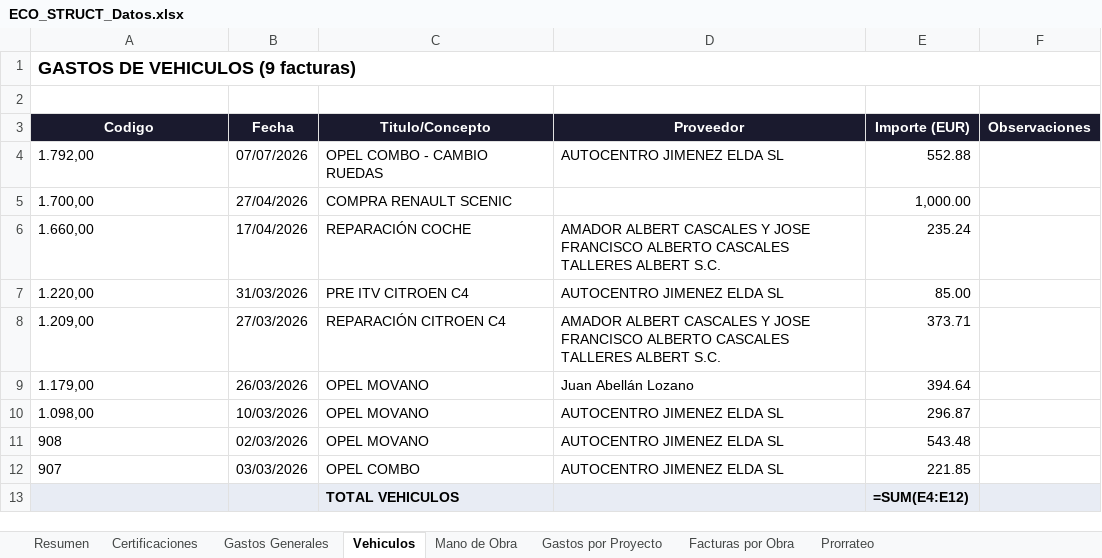
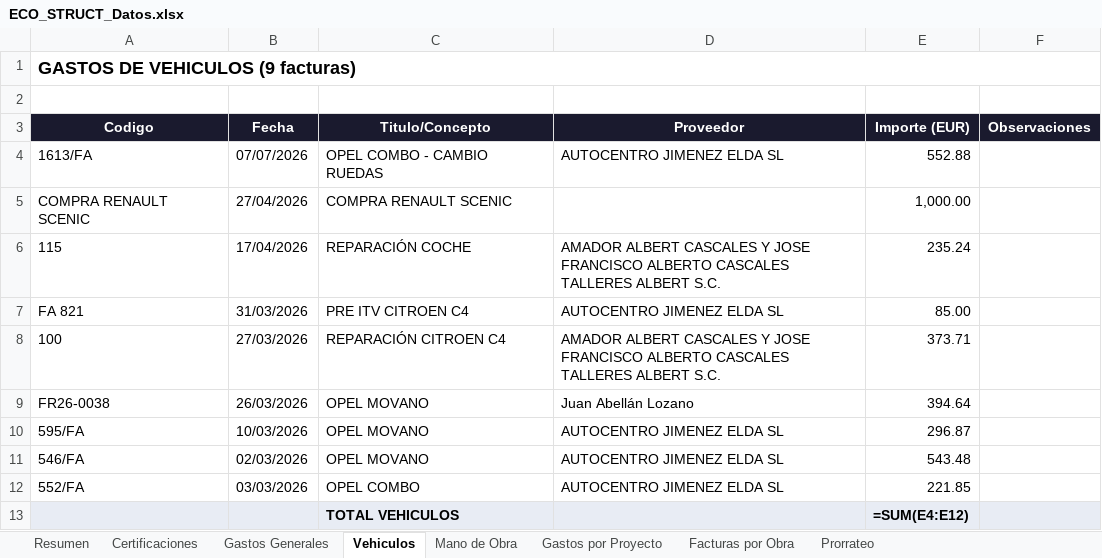
Before and after one commit to juanjosemas/dashboard, an Excel workbook: ECO_STRUCT_Datos.xlsx, sheet Vehiculos, drawn as a sheet; values as stored, in another font and other column widths than the file's, no borders; formulas without a stored value are shown as written; the diff names each change by its address in the sheet, - before the commit and + after, or states it on an @@ line.

```diff
--- a/ECO_STRUCT_Datos.xlsx (sheet Vehiculos)
+++ b/ECO_STRUCT_Datos.xlsx (sheet Vehiculos)
-A4 (Codigo): 1.792,00
+A4 (Codigo): 1613/FA
-A5 (Codigo): 1.700,00
+A5 (Codigo): COMPRA RENAULT SCENIC
-A6 (Codigo): 1.660,00
+A6 (Codigo): 115
-A7 (Codigo): 1.220,00
+A7 (Codigo): FA 821
-A8 (Codigo): 1.209,00
+A8 (Codigo): 100
-A9 (Codigo): 1.179,00
+A9 (Codigo): FR26-0038
-A10 (Codigo): 1.098,00
+A10 (Codigo): 595/FA
-A11 (Codigo): 908
+A11 (Codigo): 546/FA
-A12 (Codigo): 907
+A12 (Codigo): 552/FA
```
Also changed, not shown: sheet Facturas por Obra, sheet Gastos Generales, sheet Mano de Obra, 4 other files.
